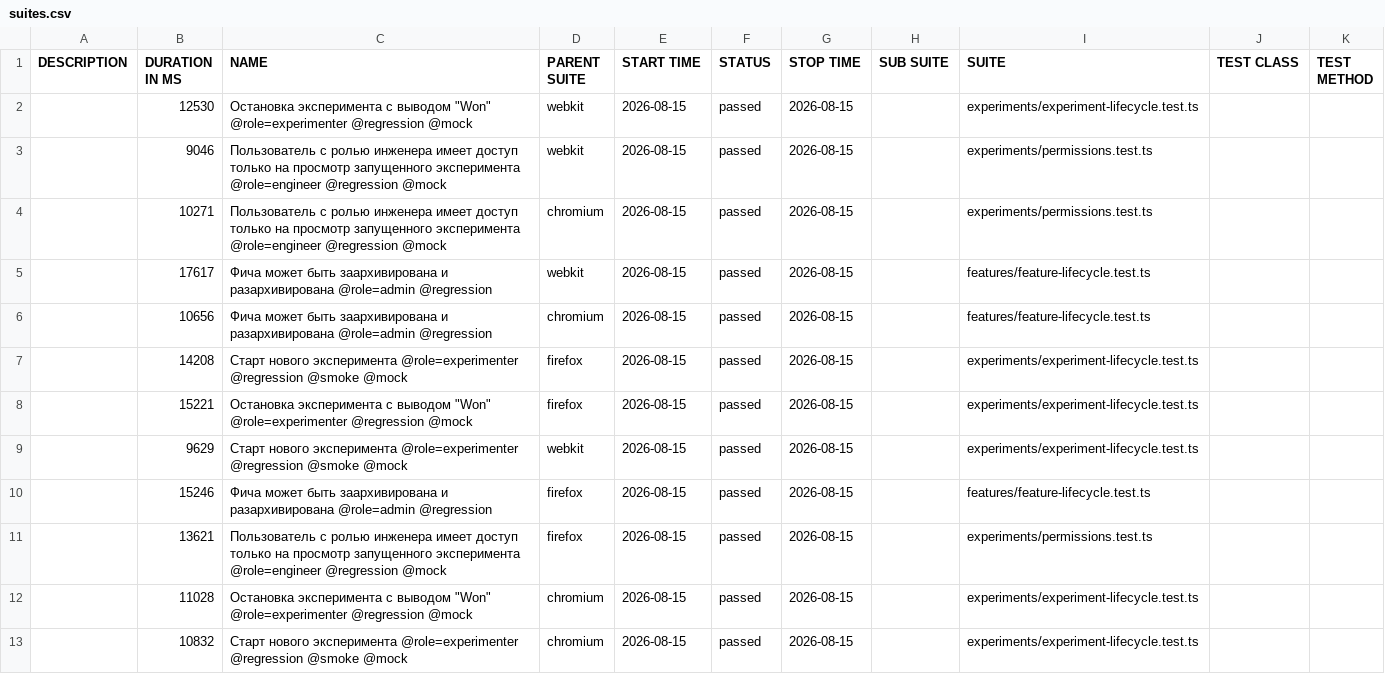
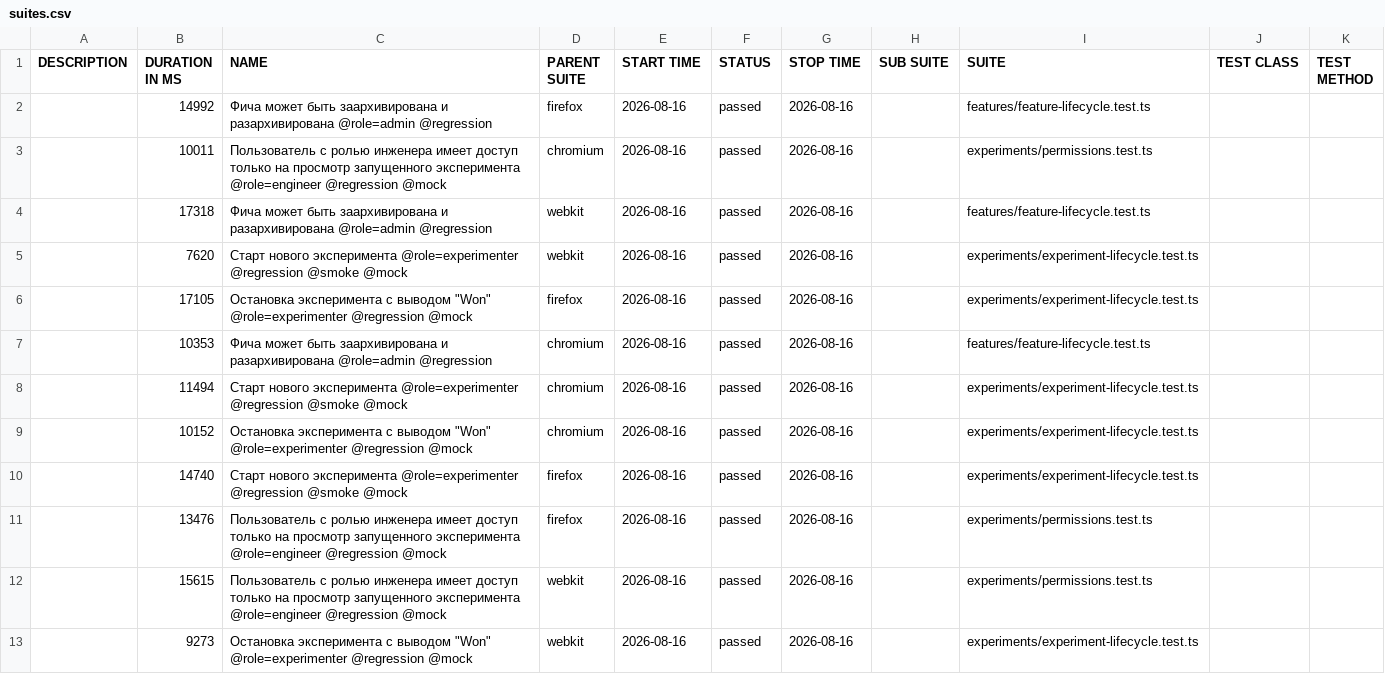
Before and after one commit to ozhegov/growthbook-e2e-tests, a CSV file: data/suites.csv, drawn as a sheet.

```diff
--- a/data/suites.csv
+++ b/data/suites.csv
@@ -1,13 +1,13 @@
 "DESCRIPTION","DURATION IN MS","NAME","PARENT SUITE","START TIME","STATUS","STOP TIME","SUB SUITE","SUITE","TEST CLASS","TEST METHOD"
-"","12530","Остановка эксперимента с выводом ""Won"" @role=experimenter @regression @mock","webkit","2026-08-15","passed","2026-08-15","","experiments/experiment-lifecycle.test.ts","",""
-"","9046","Пользователь с ролью инженера имеет доступ только на просмотр запущенного эксперимента @role=engineer @regression @mock","webkit","2026-08-15","passed","2026-08-15","","experiments/permissions.test.ts","",""
-"","10271","Пользователь с ролью инженера имеет доступ только на просмотр запущенного эксперимента @role=engineer @regression @mock","chromium","2026-08-15","passed","2026-08-15","","experiments/permissions.test.ts","",""
-"","17617","Фича может быть заархивирована и разархивирована @role=admin @regression","webkit","2026-08-15","passed","2026-08-15","","features/feature-lifecycle.test.ts","",""
-"","10656","Фича может быть заархивирована и разархивирована @role=admin @regression","chromium","2026-08-15","passed","2026-08-15","","features/feature-lifecycle.test.ts","",""
-"","14208","Старт нового эксперимента @role=experimenter @regression @smoke @mock","firefox","2026-08-15","passed","2026-08-15","","experiments/experiment-lifecycle.test.ts","",""
-"","15221","Остановка эксперимента с выводом ""Won"" @role=experimenter @regression @mock","firefox","2026-08-15","passed","2026-08-15","","experiments/experiment-lifecycle.test.ts","",""
-"","9629","Старт нового эксперимента @role=experimenter @regression @smoke @mock","webkit","2026-08-15","passed","2026-08-15","","experiments/experiment-lifecycle.test.ts","",""
-"","15246","Фича может быть заархивирована и разархивирована @role=admin @regression","firefox","2026-08-15","passed","2026-08-15","","features/feature-lifecycle.test.ts","",""
-"","13621","Пользователь с ролью инженера имеет доступ только на просмотр запущенного эксперимента @role=engineer @regression @mock","firefox","2026-08-15","passed","2026-08-15","","experiments/permissions.test.ts","",""
-"","11028","Остановка эксперимента с выводом ""Won"" @role=experimenter @regression @mock","chromium","2026-08-15","passed","2026-08-15","","experiments/experiment-lifecycle.test.ts","",""
-"","10832","Старт нового эксперимента @role=experimenter @regression @smoke @mock","chromium","2026-08-15","passed","2026-08-15","","experiments/experiment-lifecycle.test.ts","",""
+"","14992","Фича может быть заархивирована и разархивирована @role=admin @regression","firefox","2026-08-16","passed","2026-08-16","","features/feature-lifecycle.test.ts","",""
+"","10011","Пользователь с ролью инженера имеет доступ только на просмотр запущенного эксперимента @role=engineer @regression @mock","chromium","2026-08-16","passed","2026-08-16","","experiments/permissions.test.ts","",""
+"","17318","Фича может быть заархивирована и разархивирована @role=admin @regression","webkit","2026-08-16","passed","2026-08-16","","features/feature-lifecycle.test.ts","",""
+"","7620","Старт нового эксперимента @role=experimenter @regression @smoke @mock","webkit","2026-08-16","passed","2026-08-16","","experiments/experiment-lifecycle.test.ts","",""
+"","17105","Остановка эксперимента с выводом ""Won"" @role=experimenter @regression @mock","firefox","2026-08-16","passed","2026-08-16","","experiments/experiment-lifecycle.test.ts","",""
+"","10353","Фича может быть заархивирована и разархивирована @role=admin @regression","chromium","2026-08-16","passed","2026-08-16","","features/feature-lifecycle.test.ts","",""
+"","11494","Старт нового эксперимента @role=experimenter @regression @smoke @mock","chromium","2026-08-16","passed","2026-08-16","","experiments/experiment-lifecycle.test.ts","",""
+"","10152","Остановка эксперимента с выводом ""Won"" @role=experimenter @regression @mock","chromium","2026-08-16","passed","2026-08-16","","experiments/experiment-lifecycle.test.ts","",""
+"","14740","Старт нового эксперимента @role=experimenter @regression @smoke @mock","firefox","2026-08-16","passed","2026-08-16","","experiments/experiment-lifecycle.test.ts","",""
+"","13476","Пользователь с ролью инженера имеет доступ только на просмотр запущенного эксперимента @role=engineer @regression @mock","firefox","2026-08-16","passed","2026-08-16","","experiments/permissions.test.ts","",""
+"","15615","Пользователь с ролью инженера имеет доступ только на просмотр запущенного эксперимента @role=engineer @regression @mock","webkit","2026-08-16","passed","2026-08-16","","experiments/permissions.test.ts","",""
+"","9273","Остановка эксперимента с выводом ""Won"" @role=experimenter @regression @mock","webkit","2026-08-16","passed","2026-08-16","","experiments/experiment-lifecycle.test.ts","",""
```
Also changed, not shown: 58 other files.
